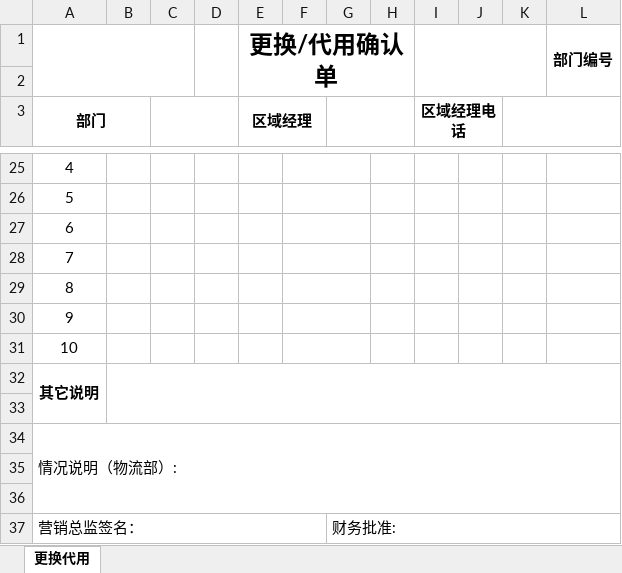
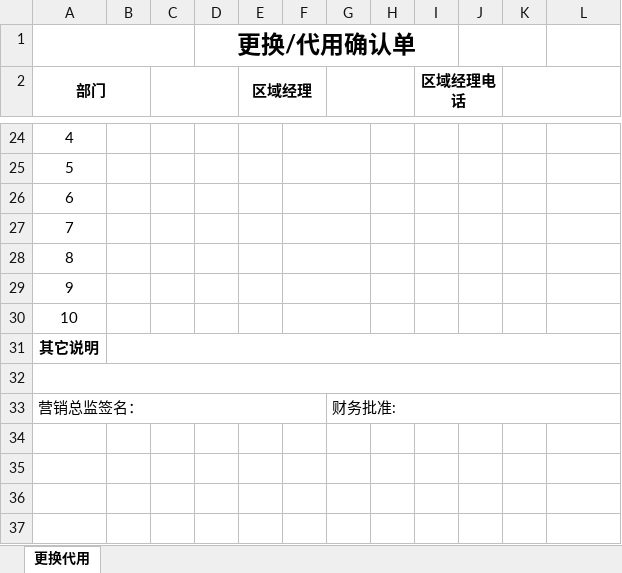
Before and after one commit to PythonSun/LogisticsDemo, an Excel workbook: public/templates/更换代用确认单.xlsx, sheet 更换代用, drawn as a sheet; only a part is shown, gaps mark what is left out; values as stored, in another font and other column widths than the file's, no borders; removed rows and columns are numbered as before the commit, all else as after; the diff names each change by its address in the sheet, - before the commit and + after, or states it on an @@ line.

```diff
--- a/public/templates/更换代用确认单.xlsx (sheet 更换代用)
+++ b/public/templates/更换代用确认单.xlsx (sheet 更换代用)
-row 1:  |  |  |  | 更换/代用确认单 |  |  |  |  |  |  | 部门编号
+A1:C1 merged
-D1: (empty)
+D1: 更换/代用确认单
+D1:I1 merged
+J1:K1 merged
-A32:A33 merged
-B32:L33 merged
+B31:L31 merged
+A32:L32 merged
-row 34: 情况说明（物流部）:
-row 35: (empty)
-row 36: (empty)
```
Also changed, not shown: 1 other file.
